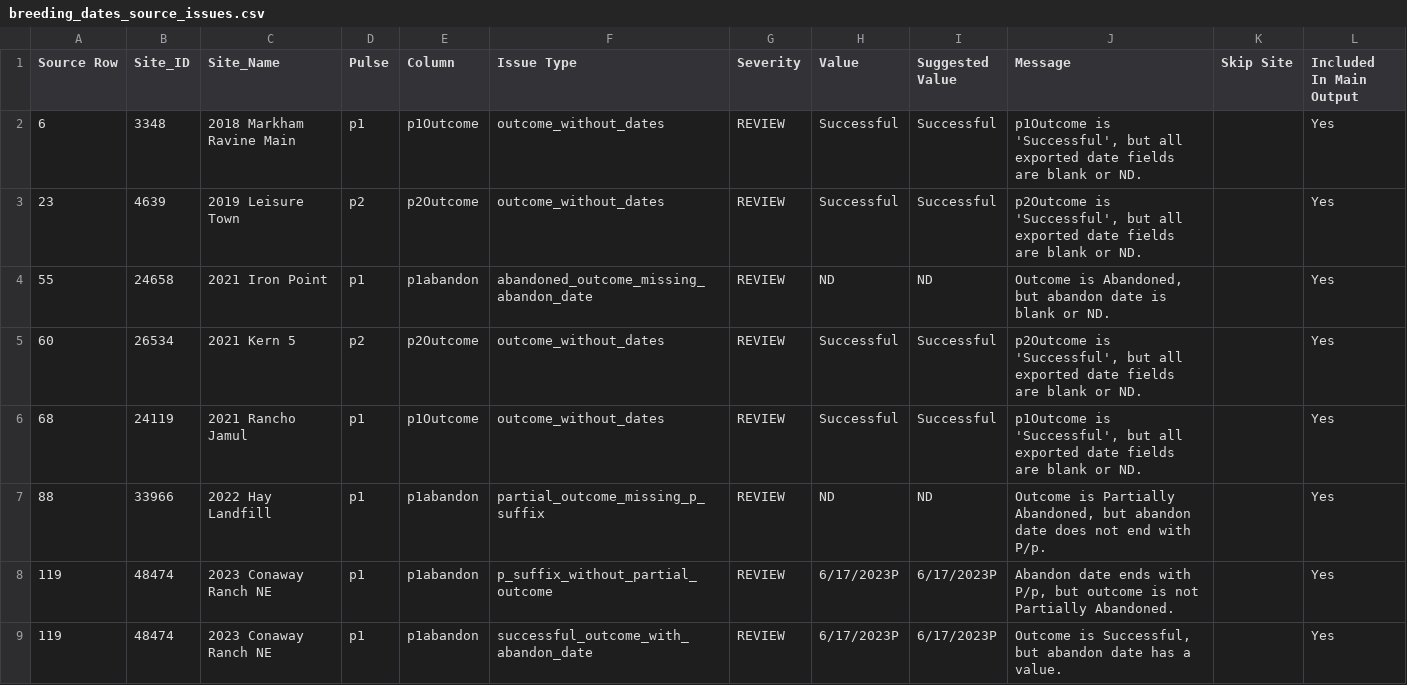
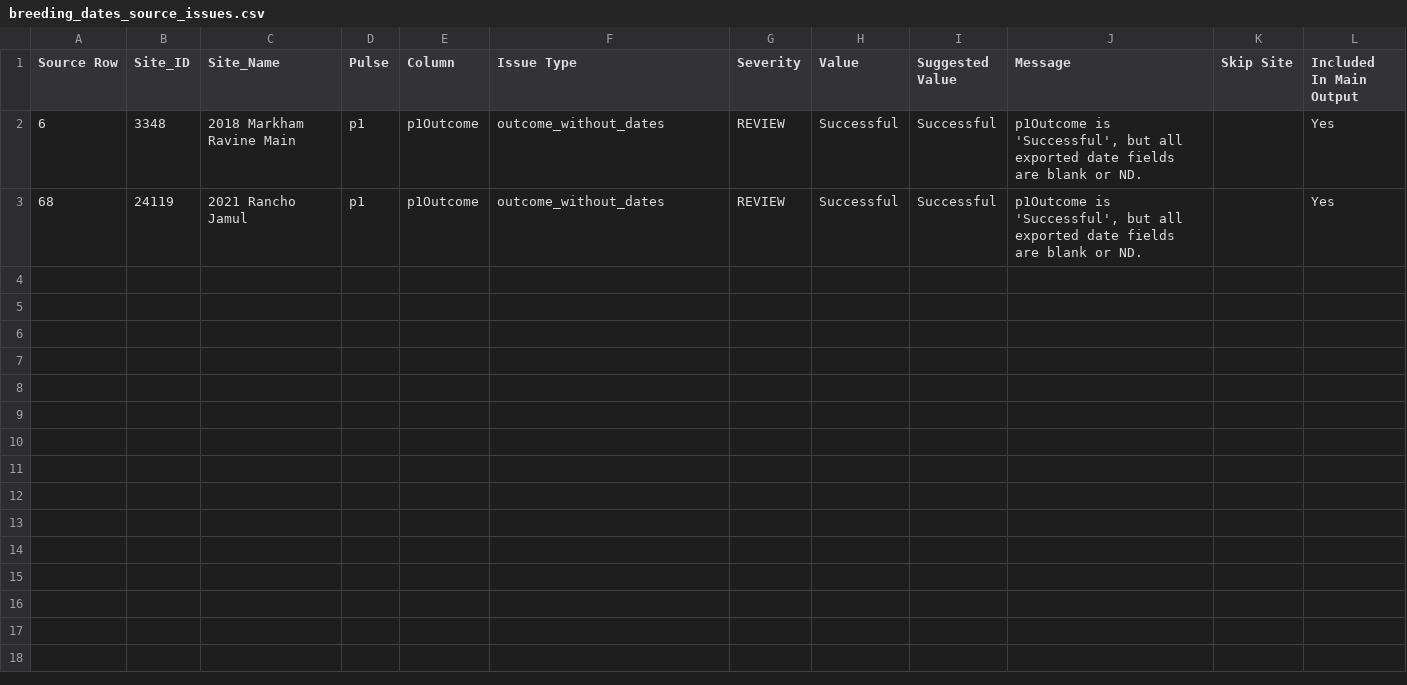
Before and after one commit to mikescha/TRBL-Utils, a CSV file: breeding_dates_source_issues.csv, drawn as a sheet; only a part is shown; the diff covers the shown part only; the diff names each change by its address in the sheet, - before the commit and + after, or states it on an @@ line.

```diff
--- a/breeding_dates_source_issues.csv
+++ b/breeding_dates_source_issues.csv
-row 3: 23 | 4639 | 2019 Leisure Town | p2 | p2Outcome | outcome_without_dates | REVIEW | Successful | Successful | p2Outcome is 'Successful', but all exported date fields are blank or ND. |  | Yes
-row 4: 55 | 24658 | 2021 Iron Point | p1 | p1abandon | abandoned_outcome_missing_abandon_date | REVIEW | ND | ND | Outcome is Abandoned, but abandon date is blank or ND. |  | Yes
-row 5: 60 | 26534 | 2021 Kern 5 | p2 | p2Outcome | outcome_without_dates | REVIEW | Successful | Successful | p2Outcome is 'Successful', but all exported date fields are blank or ND. |  | Yes
-row 7: 88 | 33966 | 2022 Hay Landfill | p1 | p1abandon | partial_outcome_missing_p_suffix | REVIEW | ND | ND | Outcome is Partially Abandoned, but abandon date does not end with P/p. |  | Yes
-row 8: 119 | 48474 | 2023 Conaway Ranch NE | p1 | p1abandon | p_suffix_without_partial_outcome | REVIEW | 6/17/2023P | 6/17/2023P | Abandon date ends with P/p, but outcome is not Partially Abandoned. |  | Yes
-row 9: 119 | 48474 | 2023 Conaway Ranch NE | p1 | p1abandon | successful_outcome_with_abandon_date | REVIEW | 6/17/2023P | 6/17/2023P | Outcome is Successful, but abandon date has a value. |  | Yes
```
Also changed, not shown: 6 removed rows elsewhere in this file, breeding_dates.csv, breeding_dates_review.csv, 3 other files.
